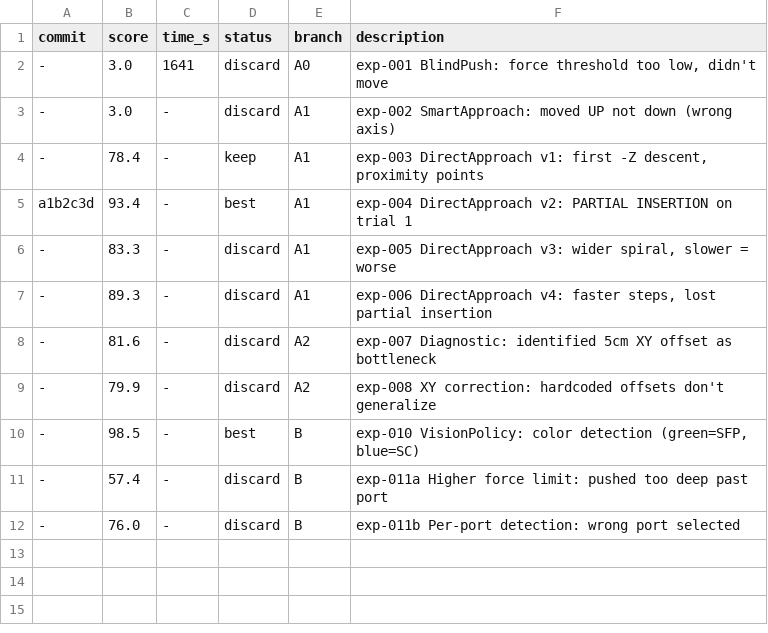
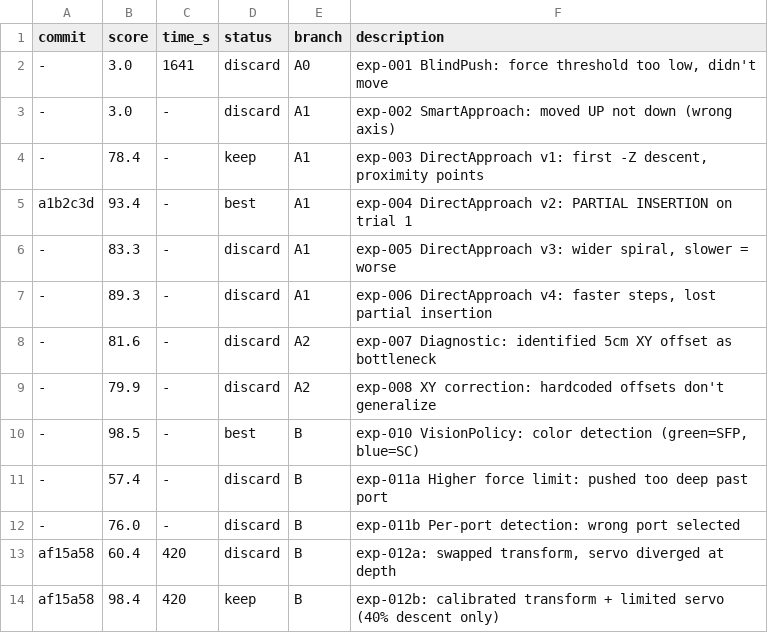
Before and after one commit to azigler/aic, a TSV file: experiments.tsv, drawn as a sheet.

```diff
--- a/experiments.tsv
+++ b/experiments.tsv
@@ -12 +12,3 @@ a1b2c3d	93.4	-	best	A1	exp-004 DirectApproach v2: PARTIAL INSERTION on trial 1
 -	76.0	-	discard	B	exp-011b Per-port detection: wrong port selected
+af15a58	60.4	420	discard	B	exp-012a: swapped transform, servo diverged at depth
+af15a58	98.4	420	keep	B	exp-012b: calibrated transform + limited servo (40% descent only)
```
Also changed, not shown: 2 other files.
